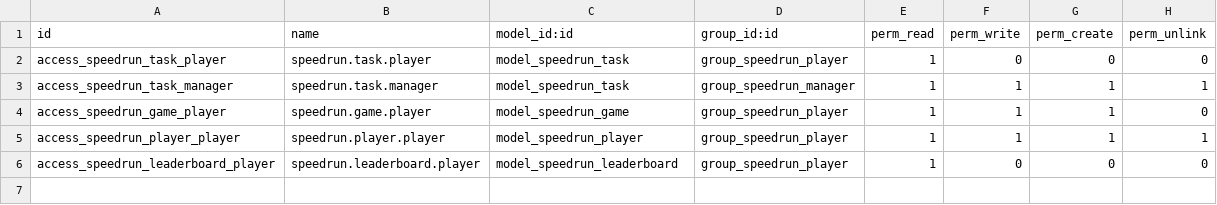
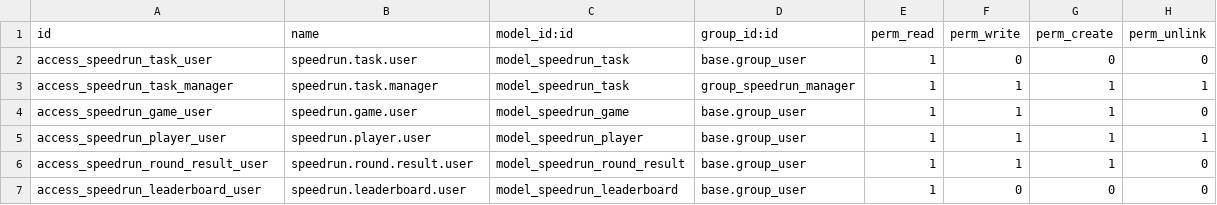
Before and after one commit to VincentBarratscalizer/odoospeedrun, a CSV file: odoo_speedrun/security/ir.model.access.csv, drawn as a sheet.

```diff
--- a/odoo_speedrun/security/ir.model.access.csv
+++ b/odoo_speedrun/security/ir.model.access.csv
@@ -1,6 +1,7 @@
 id,name,model_id:id,group_id:id,perm_read,perm_write,perm_create,perm_unlink
-access_speedrun_task_player,speedrun.task.player,model_speedrun_task,group_speedrun_player,1,0,0,0
+access_speedrun_task_user,speedrun.task.user,model_speedrun_task,base.group_user,1,0,0,0
 access_speedrun_task_manager,speedrun.task.manager,model_speedrun_task,group_speedrun_manager,1,1,1,1
-access_speedrun_game_player,speedrun.game.player,model_speedrun_game,group_speedrun_player,1,1,1,0
-access_speedrun_player_player,speedrun.player.player,model_speedrun_player,group_speedrun_player,1,1,1,1
-access_speedrun_leaderboard_player,speedrun.leaderboard.player,model_speedrun_leaderboard,group_speedrun_player,1,0,0,0
+access_speedrun_game_user,speedrun.game.user,model_speedrun_game,base.group_user,1,1,1,0
+access_speedrun_player_user,speedrun.player.user,model_speedrun_player,base.group_user,1,1,1,1
+access_speedrun_round_result_user,speedrun.round.result.user,model_speedrun_round_result,base.group_user,1,1,1,0
+access_speedrun_leaderboard_user,speedrun.leaderboard.user,model_speedrun_leaderboard,base.group_user,1,0,0,0
```
Also changed, not shown: 14 other files.
